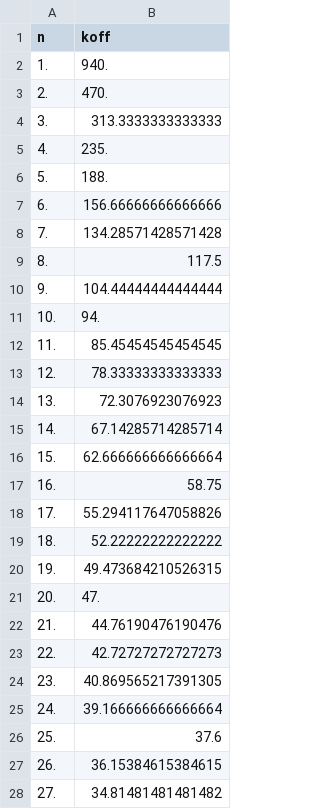
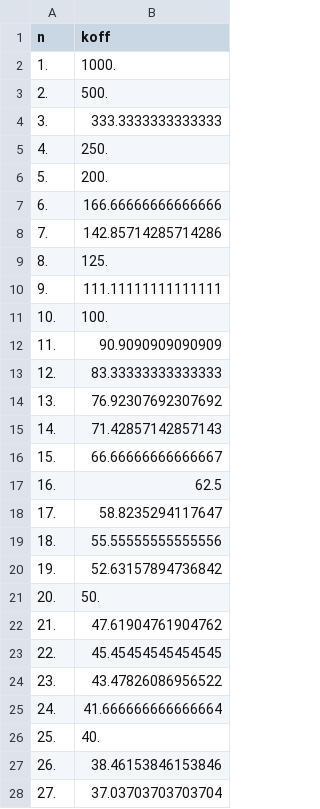
Before and after one commit to uoftbiophysics/cellsignalling, a CSV file: figures/input/combined_MLE_composite_compare_koff_heuristic.csv, drawn as a sheet; only a part is shown; the diff covers the shown part only.

```diff
--- a/figures/input/combined_MLE_composite_compare_koff_heuristic.csv
+++ b/figures/input/combined_MLE_composite_compare_koff_heuristic.csv
@@ -1,28 +1,28 @@
 n,koff
-1.,940.
-2.,470.
-3.,313.3333333333333
-4.,235.
-5.,188.
-6.,156.66666666666666
-7.,134.28571428571428
-8.,117.5
-9.,104.44444444444444
-10.,94.
-11.,85.45454545454545
-12.,78.33333333333333
-13.,72.3076923076923
-14.,67.14285714285714
-15.,62.666666666666664
-16.,58.75
-17.,55.294117647058826
-18.,52.22222222222222
-19.,49.473684210526315
-20.,47.
-21.,44.76190476190476
-22.,42.72727272727273
-23.,40.869565217391305
-24.,39.166666666666664
-25.,37.6
-26.,36.15384615384615
-27.,34.81481481481482
+1.,1000.
+2.,500.
+3.,333.3333333333333
+4.,250.
+5.,200.
+6.,166.66666666666666
+7.,142.85714285714286
+8.,125.
+9.,111.11111111111111
+10.,100.
+11.,90.9090909090909
+12.,83.33333333333333
+13.,76.92307692307692
+14.,71.42857142857143
+15.,66.66666666666667
+16.,62.5
+17.,58.8235294117647
+18.,55.55555555555556
+19.,52.63157894736842
+20.,50.
+21.,47.61904761904762
+22.,45.45454545454545
+23.,43.47826086956522
+24.,41.666666666666664
+25.,40.
+26.,38.46153846153846
+27.,37.03703703703704
```
Also changed, not shown: 173 edited cells elsewhere in this file, figures/input/KPR_MLE_composite_compare_c_heuristic.csv, figures/input/KPR_MLE_composite_compare_c_numeric.csv, 6 other files.
